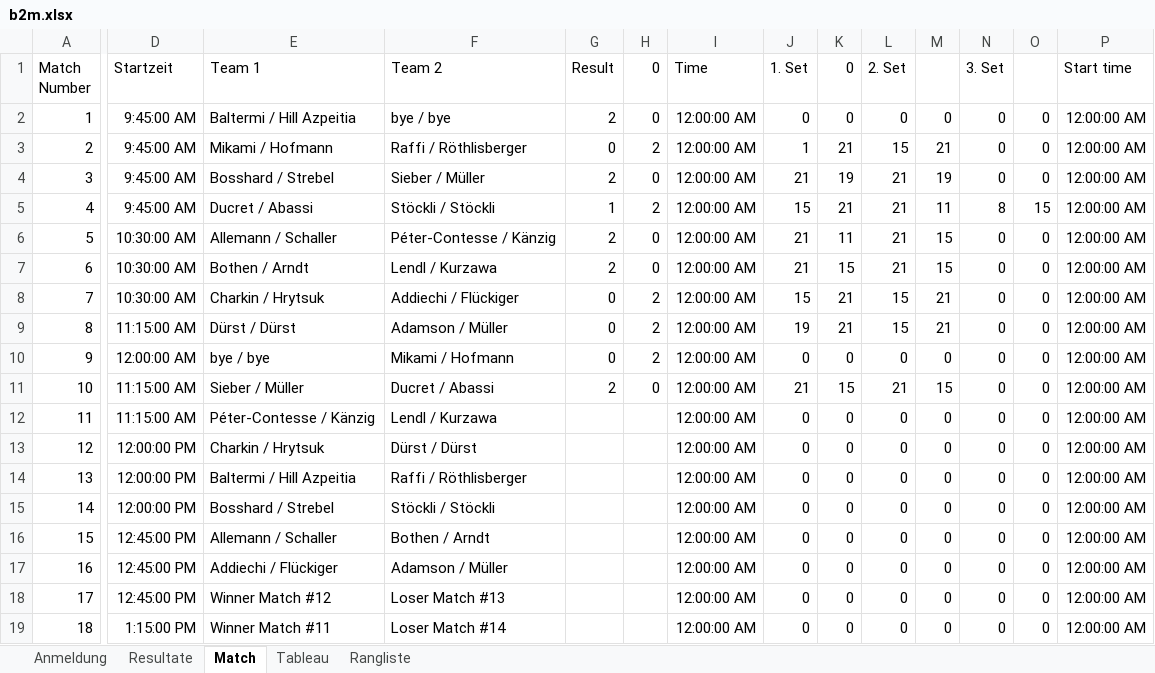
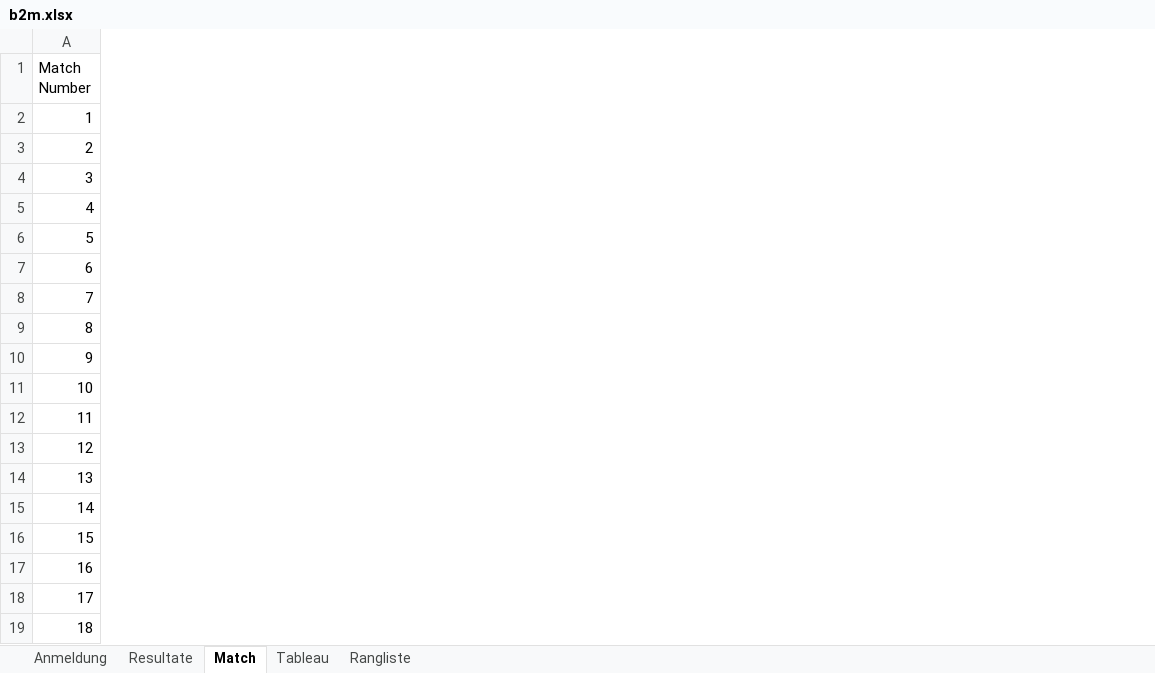
Before and after one commit to Lucanepa/beach_tournament, an Excel workbook: b2m.xlsx, sheet Match, drawn as a sheet; only a part is shown, gaps mark what is left out; values as stored, in another font and other column widths than the file's, no borders; the diff covers the shown part only; the diff names each change by its address in the sheet, - before the commit and + after, or states it on an @@ line.

Commit message:
Update b2m.xlsx

```diff
--- a/b2m.xlsx (sheet Match)
+++ b/b2m.xlsx (sheet Match)
@@ column D (Startzeit) hidden, rows 2-19: 9:45:00 AM | 9:45:00 AM | 9:45:00 AM | 9:45:00 AM | 10:30:00 AM | 10:30:00 AM | 10:30:00 AM | 11:15:00 AM | 12:00:00 AM | 11:15:00 AM | 11:15:00 AM | 12:00:00 PM | 12:00:00 PM | 12:00:00 PM | 12:45:00 PM | 12:45:00 PM | 12:45:00 PM | 1:15:00 PM @@
@@ column E (Team 1) hidden, rows 2-19: Baltermi / Hill Azpeitia | Mikami / Hofmann | Bosshard / Strebel | Ducret / Abassi | Allemann / Schaller | Bothen / Arndt | Charkin / Hrytsuk | Dürst / Dürst | bye / bye | Sieber / Müller | Péter-Contesse / Känzig | Charkin / Hrytsuk | Baltermi / Hill Azpeitia | Bosshard / Strebel | Allemann / Schaller | Addiechi / Flückiger | Winner Match #12 | Winner Match #11 @@
@@ column F (Team 2) hidden, rows 2-19: bye / bye | Raffi / Röthlisberger | Sieber / Müller | Stöckli / Stöckli | Péter-Contesse / Känzig | Lendl / Kurzawa | Addiechi / Flückiger | Adamson / Müller | Mikami / Hofmann | Ducret / Abassi | Lendl / Kurzawa | Dürst / Dürst | Raffi / Röthlisberger | Stöckli / Stöckli | Bothen / Arndt | Adamson / Müller | Loser Match #13 | Loser Match #14 @@
@@ column G (Result) hidden, rows 2-11: 2 | 0 | 2 | 1 | 2 | 2 | 0 | 0 | 0 | 2 @@
@@ column H (0) hidden, rows 2-11: 0 | 2 | 0 | 2 | 0 | 0 | 2 | 2 | 2 | 0 @@
@@ column I (Time) hidden, rows 2-19: all 12:00:00 AM @@
@@ column J (1. Set) hidden, rows 2-19: 0 | 1 | 21 | 15 | 21 | 21 | 15 | 19 | 0 | 21 | 0 | 0 | 0 | 0 | 0 | 0 | 0 | 0 @@
@@ column K (0) hidden, rows 2-19: 0 | 21 | 19 | 21 | 11 | 15 | 21 | 21 | 0 | 15 | 0 | 0 | 0 | 0 | 0 | 0 | 0 | 0 @@
@@ column L (2. Set) hidden, rows 2-19: 0 | 15 | 21 | 21 | 21 | 21 | 15 | 15 | 0 | 21 | 0 | 0 | 0 | 0 | 0 | 0 | 0 | 0 @@
@@ column M hidden, rows 2-19: 0 | 21 | 19 | 11 | 15 | 15 | 21 | 21 | 0 | 15 | 0 | 0 | 0 | 0 | 0 | 0 | 0 | 0 @@
@@ column N (3. Set) hidden, rows 2-19: 0 | 0 | 0 | 8 | 0 | 0 | 0 | 0 | 0 | 0 | 0 | 0 | 0 | 0 | 0 | 0 | 0 | 0 @@
@@ column O hidden, rows 2-19: 0 | 0 | 0 | 15 | 0 | 0 | 0 | 0 | 0 | 0 | 0 | 0 | 0 | 0 | 0 | 0 | 0 | 0 @@
@@ column P (Start time) hidden, rows 2-19: all 12:00:00 AM @@
```
Also changed, not shown: 1 removed column and 4 edited cells elsewhere in this sheet, sheet Resultate.
